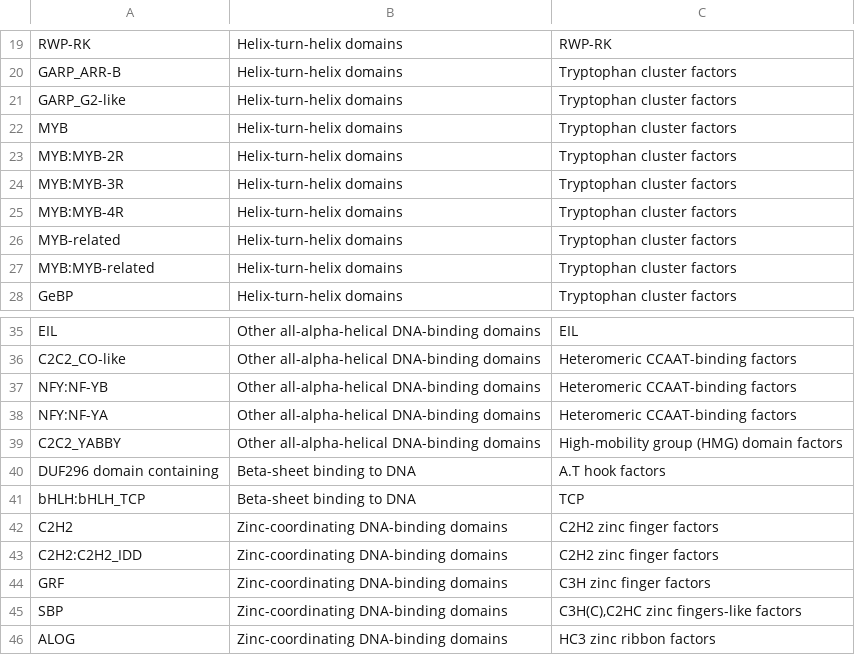
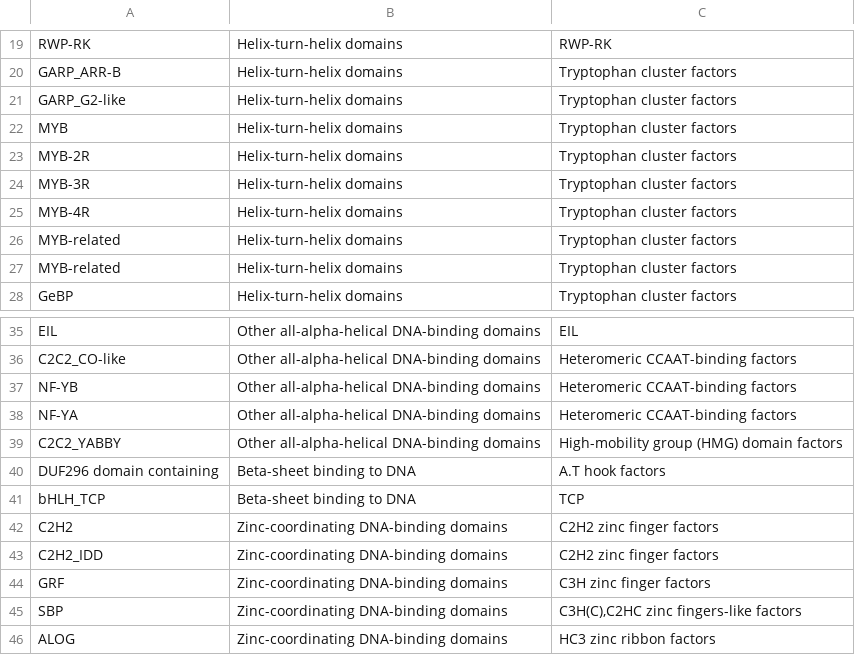
Before and after one commit to Rensing-Lab/TAPscan-v4-website, a CSV file: _data/import-structure/structure_v4.csv, drawn as a sheet; only a part is shown, gaps mark what is left out.

Commit message:
fix subtap names

```diff
--- a/_data/import-structure/structure_v4.csv
+++ b/_data/import-structure/structure_v4.csv
@@ -22,7 +22,7 @@ GARP_G2-like	Helix-turn-helix domains	Tryptophan cluster factors
 MYB	Helix-turn-helix domains	Tryptophan cluster factors
-MYB:MYB-2R	Helix-turn-helix domains	Tryptophan cluster factors
-MYB:MYB-3R	Helix-turn-helix domains	Tryptophan cluster factors
-MYB:MYB-4R	Helix-turn-helix domains	Tryptophan cluster factors
+MYB-2R	Helix-turn-helix domains	Tryptophan cluster factors
+MYB-3R	Helix-turn-helix domains	Tryptophan cluster factors
+MYB-4R	Helix-turn-helix domains	Tryptophan cluster factors
 MYB-related	Helix-turn-helix domains	Tryptophan cluster factors
-MYB:MYB-related	Helix-turn-helix domains	Tryptophan cluster factors
+MYB-related	Helix-turn-helix domains	Tryptophan cluster factors
 GeBP	Helix-turn-helix domains	Tryptophan cluster factors
@@ -36,9 +36,9 @@ EIL	Other all-alpha-helical DNA-binding domains	EIL
 C2C2_CO-like	Other all-alpha-helical DNA-binding domains	Heteromeric CCAAT-binding factors
-NFY:NF-YB	Other all-alpha-helical DNA-binding domains	Heteromeric CCAAT-binding factors
-NFY:NF-YA	Other all-alpha-helical DNA-binding domains	Heteromeric CCAAT-binding factors
+NF-YB	Other all-alpha-helical DNA-binding domains	Heteromeric CCAAT-binding factors
+NF-YA	Other all-alpha-helical DNA-binding domains	Heteromeric CCAAT-binding factors
 C2C2_YABBY	Other all-alpha-helical DNA-binding domains	High-mobility group (HMG) domain factors
 DUF296 domain containing	Beta-sheet binding to DNA	A.T hook factors
-bHLH:bHLH_TCP	Beta-sheet binding to DNA	TCP
+bHLH_TCP	Beta-sheet binding to DNA	TCP
 C2H2	Zinc-coordinating DNA-binding domains	C2H2 zinc finger factors
-C2H2:C2H2_IDD	Zinc-coordinating DNA-binding domains	C2H2 zinc finger factors
+C2H2_IDD	Zinc-coordinating DNA-binding domains	C2H2 zinc finger factors
 GRF	Zinc-coordinating DNA-binding domains	C3H zinc finger factors
```
